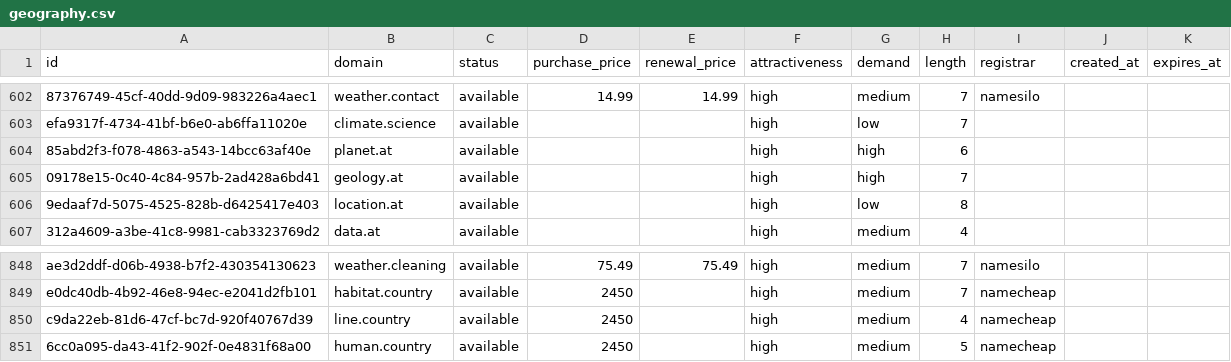
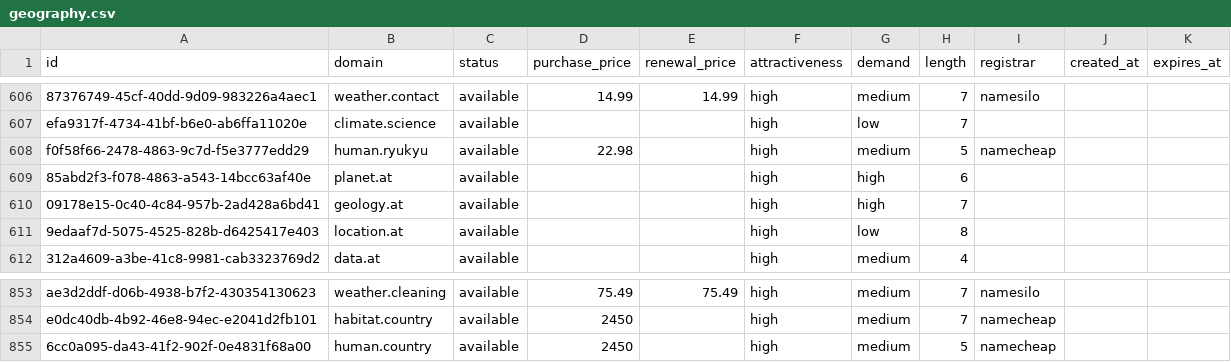
Before and after one commit to UniqueDomains/geography-oneword-domains, a CSV file: geography.csv, drawn as a sheet; only a part is shown, gaps mark what is left out; removed rows and columns are numbered as before the commit, all else as after; the diff covers the shown part only; the diff names each change by its address in the sheet, - before the commit and + after, or states it on an @@ line.

```diff
--- a/geography.csv
+++ b/geography.csv
+row 608: f0f58f66-2478-4863-9c7d-f5e3777edd29 | human.ryukyu | available | 22.98 |  | high | medium | 5 | namecheap
-row 850: c9da22eb-81d6-47cf-bc7d-920f40767d39 | line.country | available | 2450 |  | high | medium | 4 | namecheap
```
Also changed, not shown: 7 added rows and 7 removed rows elsewhere in this file, 4 other files.
